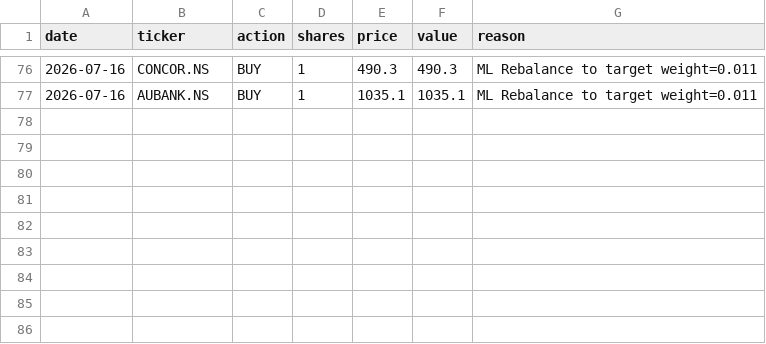
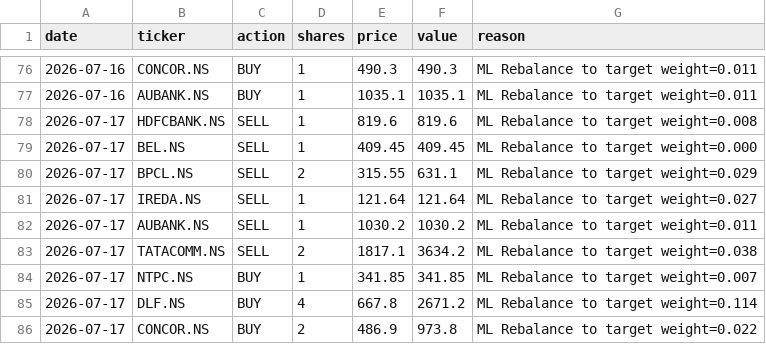
Before and after one commit to HypertextAssassin69/paper-trader, a CSV file: compare_strats/data/trades_v3_ml.csv, drawn as a sheet; only a part is shown, gaps mark what is left out; the diff names each change by its address in the sheet, - before the commit and + after, or states it on an @@ line.

Commit message:
Paper trader comparison update: 2026-07-17

```diff
--- a/compare_strats/data/trades_v3_ml.csv
+++ b/compare_strats/data/trades_v3_ml.csv
+row 78: 2026-07-17 | HDFCBANK.NS | SELL | 1 | 819.6 | 819.6 | ML Rebalance to target weight=0.008
+row 79: 2026-07-17 | BEL.NS | SELL | 1 | 409.45 | 409.45 | ML Rebalance to target weight=0.000
+row 80: 2026-07-17 | BPCL.NS | SELL | 2 | 315.55 | 631.1 | ML Rebalance to target weight=0.029
+row 81: 2026-07-17 | IREDA.NS | SELL | 1 | 121.64 | 121.64 | ML Rebalance to target weight=0.027
+row 82: 2026-07-17 | AUBANK.NS | SELL | 1 | 1030.2 | 1030.2 | ML Rebalance to target weight=0.011
+row 83: 2026-07-17 | TATACOMM.NS | SELL | 2 | 1817.1 | 3634.2 | ML Rebalance to target weight=0.038
+row 84: 2026-07-17 | NTPC.NS | BUY | 1 | 341.85 | 341.85 | ML Rebalance to target weight=0.007
+row 85: 2026-07-17 | DLF.NS | BUY | 4 | 667.8 | 2671.2 | ML Rebalance to target weight=0.114
+row 86: 2026-07-17 | CONCOR.NS | BUY | 2 | 486.9 | 973.8 | ML Rebalance to target weight=0.022
```
Also changed, not shown: compare_strats/data/trades_bulletproof.csv, compare_strats/data/trades_ensemble_70_30.csv, 42 other files.
